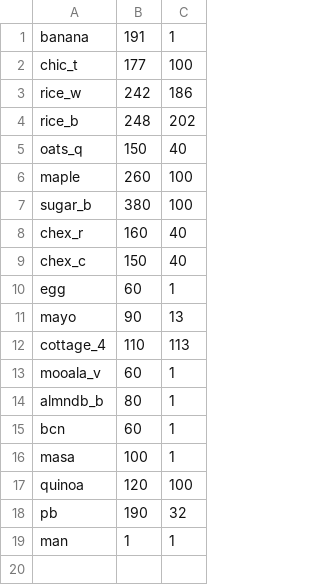
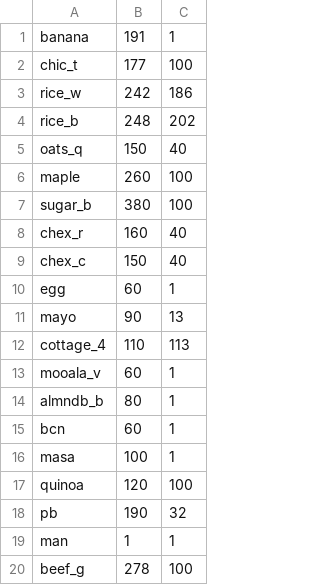
Before and after one commit to RustyRaptor/mealman, a CSV file: calorieslist.csv, drawn as a sheet; the diff names each change by its address in the sheet, - before the commit and + after, or states it on an @@ line.

Commit message:
ground beef

```diff
--- a/calorieslist.csv
+++ b/calorieslist.csv
+row 20: beef_g | 278 | 100
```
